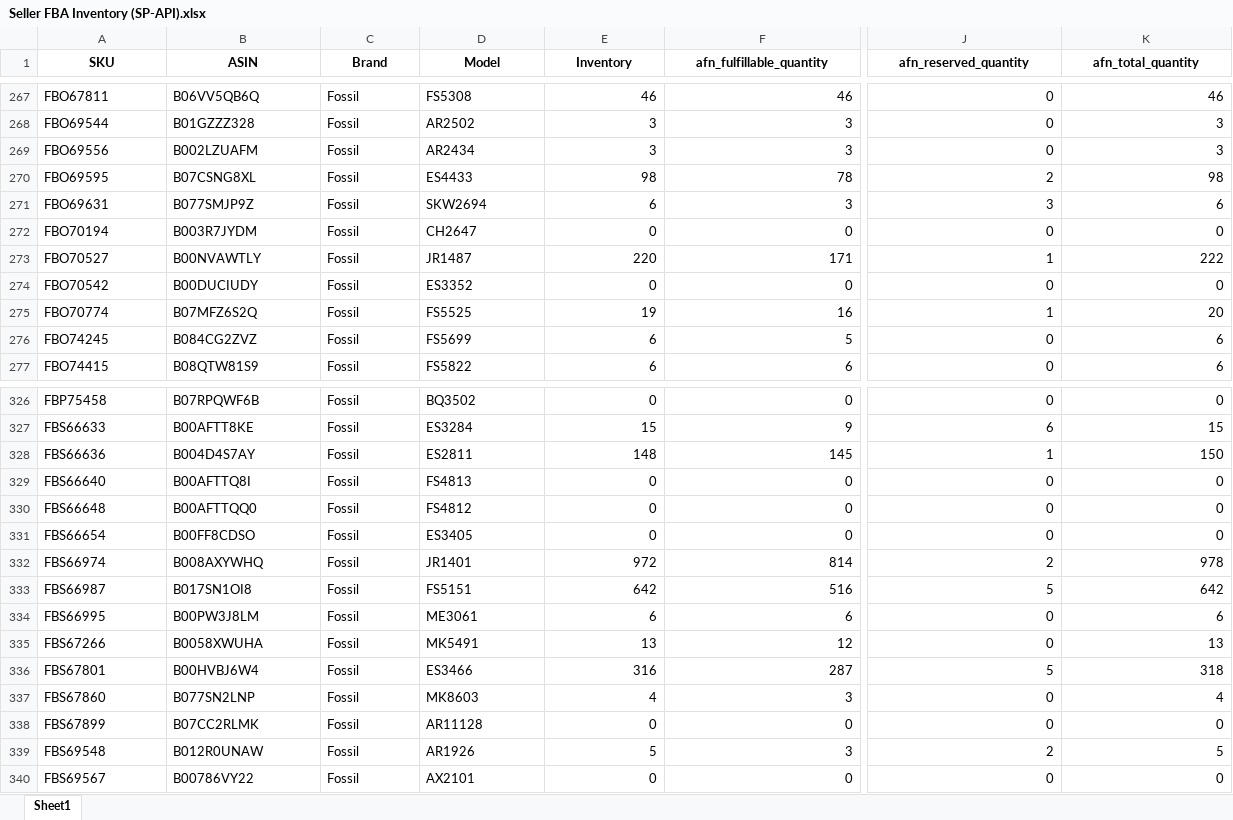
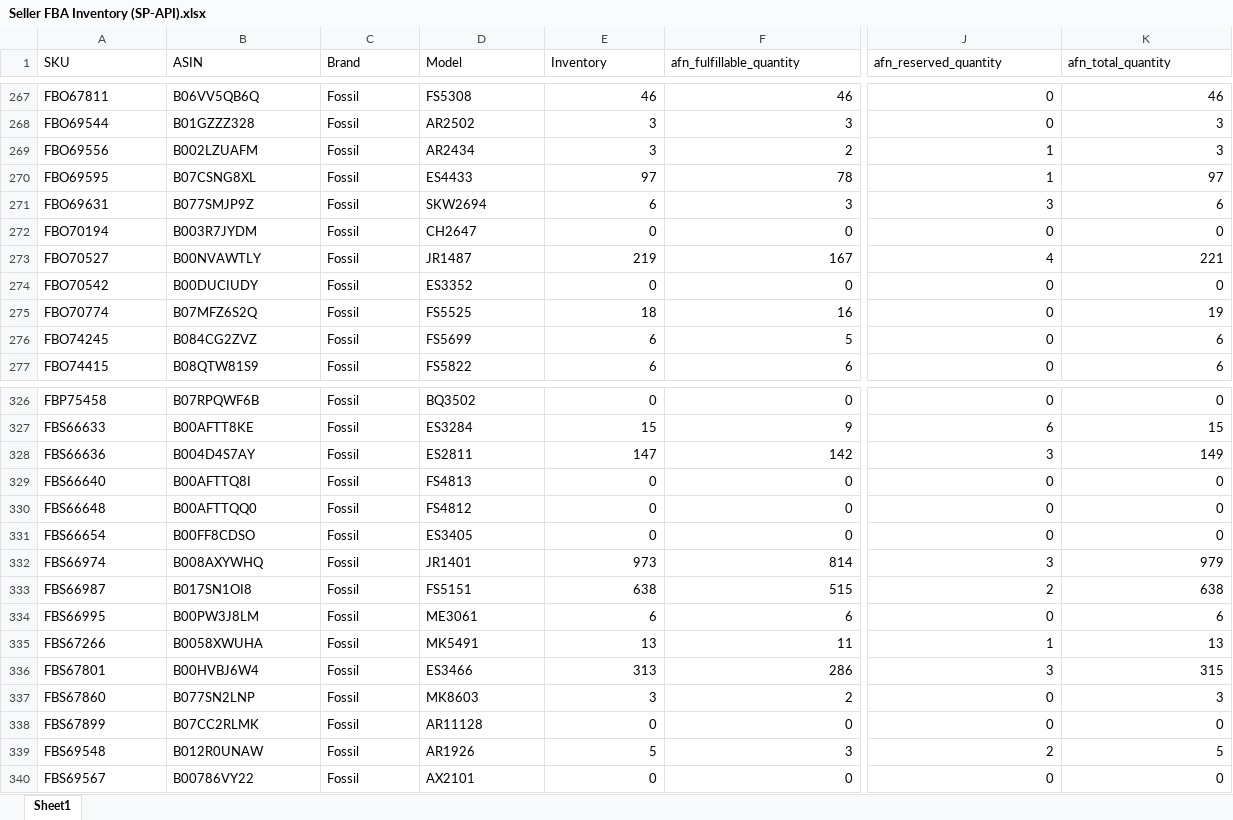
Before and after one commit to nitesh-lang/weekly-dashboard-fastapi, an Excel workbook: data/raw/inventory/Week 34/Fossil/Seller FBA Inventory (SP-API).xlsx, sheet Sheet1, drawn as a sheet; only a part is shown, gaps mark what is left out; values as stored, in another font and other column widths than the file's, no borders; the diff covers the shown part only; the diff names each change by its address in the sheet, - before the commit and + after, or states it on an @@ line.

```diff
--- a/data/raw/inventory/Week 34/Fossil/Seller FBA Inventory (SP-API).xlsx (sheet Sheet1)
+++ b/data/raw/inventory/Week 34/Fossil/Seller FBA Inventory (SP-API).xlsx (sheet Sheet1)
@@ A1:K1 bold: on → off, alignment: center → left @@
-F269 (afn_fulfillable_quantity): 3
+F269 (afn_fulfillable_quantity): 2
-J269 (afn_reserved_quantity): 0
+J269 (afn_reserved_quantity): 1
-E270 (Inventory): 98
+E270 (Inventory): 97
-J270 (afn_reserved_quantity): 2
+J270 (afn_reserved_quantity): 1
-K270 (afn_total_quantity): 98
+K270 (afn_total_quantity): 97
-E273 (Inventory): 220
+E273 (Inventory): 219
-F273 (afn_fulfillable_quantity): 171
+F273 (afn_fulfillable_quantity): 167
-J273 (afn_reserved_quantity): 1
+J273 (afn_reserved_quantity): 4
-K273 (afn_total_quantity): 222
+K273 (afn_total_quantity): 221
-E275 (Inventory): 19
+E275 (Inventory): 18
-J275 (afn_reserved_quantity): 1
+J275 (afn_reserved_quantity): 0
-K275 (afn_total_quantity): 20
+K275 (afn_total_quantity): 19
-E328 (Inventory): 148
+E328 (Inventory): 147
-F328 (afn_fulfillable_quantity): 145
+F328 (afn_fulfillable_quantity): 142
-J328 (afn_reserved_quantity): 1
+J328 (afn_reserved_quantity): 3
-K328 (afn_total_quantity): 150
+K328 (afn_total_quantity): 149
-E332 (Inventory): 972
+E332 (Inventory): 973
-J332 (afn_reserved_quantity): 2
+J332 (afn_reserved_quantity): 3
-K332 (afn_total_quantity): 978
+K332 (afn_total_quantity): 979
-E333 (Inventory): 642
+E333 (Inventory): 638
-F333 (afn_fulfillable_quantity): 516
+F333 (afn_fulfillable_quantity): 515
-J333 (afn_reserved_quantity): 5
+J333 (afn_reserved_quantity): 2
-K333 (afn_total_quantity): 642
+K333 (afn_total_quantity): 638
-F335 (afn_fulfillable_quantity): 12
+F335 (afn_fulfillable_quantity): 11
-J335 (afn_reserved_quantity): 0
+J335 (afn_reserved_quantity): 1
-E336 (Inventory): 316
+E336 (Inventory): 313
-F336 (afn_fulfillable_quantity): 287
+F336 (afn_fulfillable_quantity): 286
-J336 (afn_reserved_quantity): 5
+J336 (afn_reserved_quantity): 3
-K336 (afn_total_quantity): 318
+K336 (afn_total_quantity): 315
-E337 (Inventory): 4
+E337 (Inventory): 3
-F337 (afn_fulfillable_quantity): 3
+F337 (afn_fulfillable_quantity): 2
-K337 (afn_total_quantity): 4
+K337 (afn_total_quantity): 3
```
Also changed, not shown: 70 edited cells and cell formats elsewhere in this sheet, data/raw/returns/Audio Array.xlsx, data/raw/returns/Nexlev.xlsx, 23 other files.
